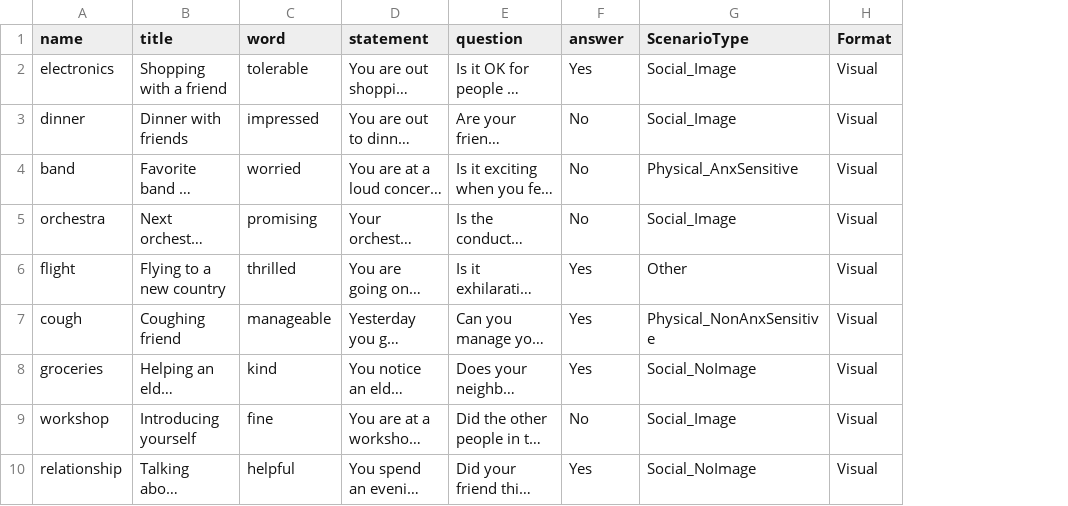
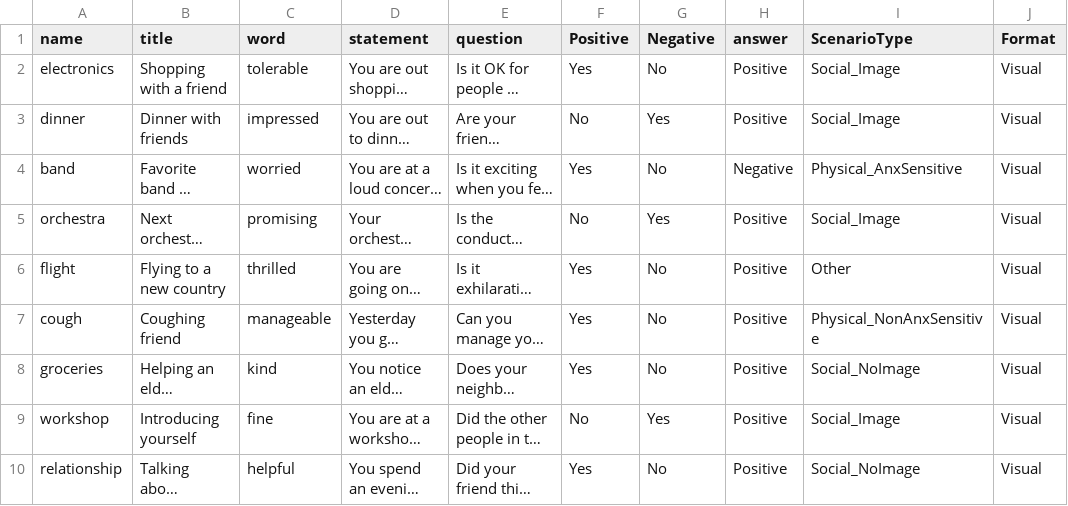
Before and after one commit to TeachmanLab/MT-Angular, a CSV file: src/assets/csv/firstSession.csv, drawn as a sheet; only a part is shown; long unchanged cells end in …; the diff covers the shown part only; the diff names each change by its address in the sheet, - before the commit and + after, or states it on an @@ line.

```diff
--- a/src/assets/csv/firstSession.csv
+++ b/src/assets/csv/firstSession.csv
+column G (Negative), rows 2-10: No | Yes | No | Yes | No | No | No | Yes | No
+column H (answer), rows 2-10: Positive | Positive | Negative | Positive | Positive | Positive | Positive | Positive | Positive
-F1: answer
+F1: Positive
-F4 (Positive): No
+F4 (Positive): Yes
```
Also changed, not shown: 4 edited cells elsewhere in this file, src/assets/csv/secondSession.csv, 8 other files.
